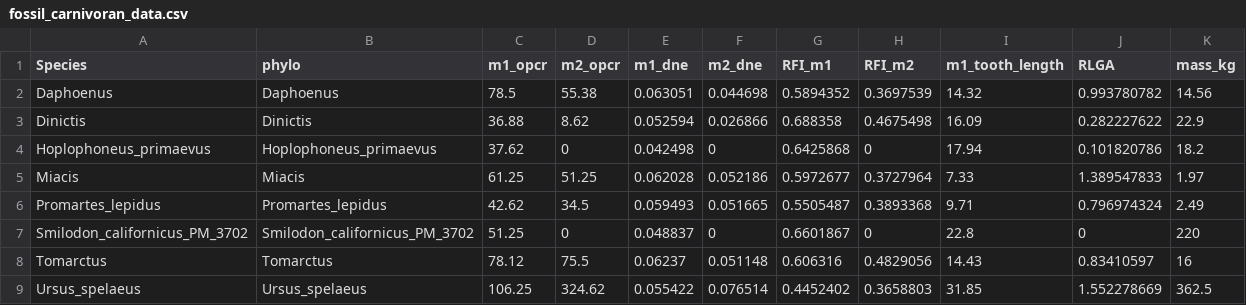
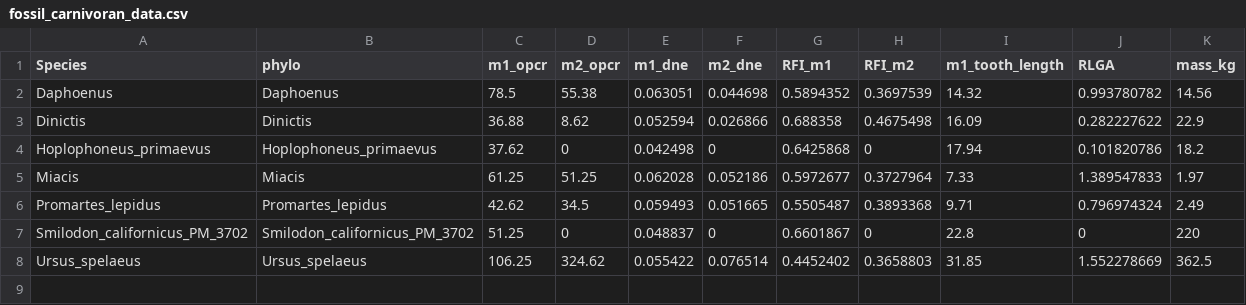
Before and after one commit to jonnations/CarnivoranDentitionDiet_MS, a CSV file: Data/fossil_carnivoran_data.csv, drawn as a sheet.

```diff
--- a/Data/fossil_carnivoran_data.csv
+++ b/Data/fossil_carnivoran_data.csv
@@ -7,3 +7,2 @@ Promartes_lepidus,Promartes_lepidus,42.62,34.5,0.059493,0.051665,0.5505487,0.389
 Smilodon_californicus_PM_3702,Smilodon_californicus_PM_3702,51.25,0,0.048837,0,0.6601867,0,22.8,0,220
-Tomarctus,Tomarctus,78.12,75.5,0.06237,0.051148,0.606316,0.4829056,14.43,0.83410597,16
 Ursus_spelaeus,Ursus_spelaeus,106.25,324.62,0.055422,0.076514,0.4452402,0.3658803,31.85,1.552278669,362.5
```
Also changed, not shown: Data/Crypt_Fos_Predictions_Summary.csv, Data/Extant_Predictions_Summary.csv, 12 other files.
